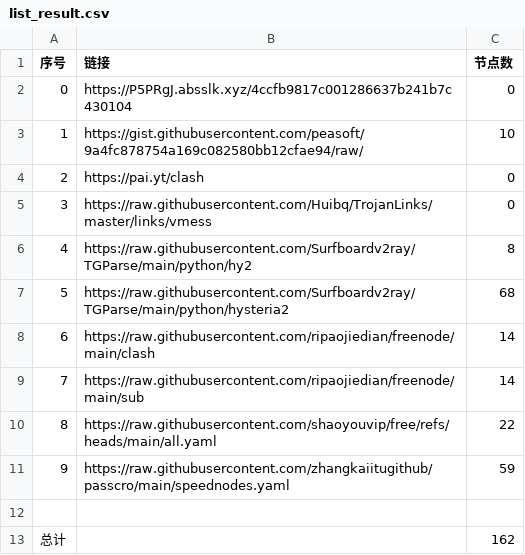
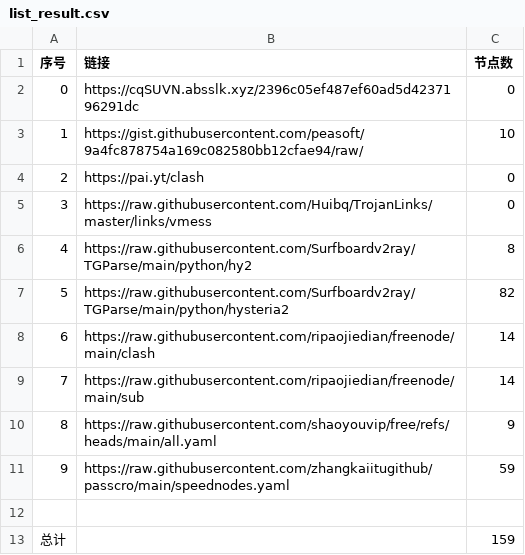
Before and after one commit to rrzt/clashcode_collect, a CSV file: NoMoreWalls/list_result.csv, drawn as a sheet.

```diff
--- a/NoMoreWalls/list_result.csv
+++ b/NoMoreWalls/list_result.csv
@@ -1,3 +1,3 @@
 序号,链接,节点数
-0,https://P5PRgJ.absslk.xyz/4ccfb9817c001286637b241b7c430104,0
+0,https://cqSUVN.absslk.xyz/2396c05ef487ef60ad5d4237196291dc,0
 1,https://gist.githubusercontent.com/peasoft/9a4fc878754a169c082580bb12cfae94/raw/,10
@@ -6,8 +6,8 @@
 4,https://raw.githubusercontent.com/Surfboardv2ray/TGParse/main/python/hy2,8
-5,https://raw.githubusercontent.com/Surfboardv2ray/TGParse/main/python/hysteria2,68
+5,https://raw.githubusercontent.com/Surfboardv2ray/TGParse/main/python/hysteria2,82
 6,https://raw.githubusercontent.com/ripaojiedian/freenode/main/clash,14
 7,https://raw.githubusercontent.com/ripaojiedian/freenode/main/sub,14
-8,https://raw.githubusercontent.com/shaoyouvip/free/refs/heads/main/all.yaml,22
+8,https://raw.githubusercontent.com/shaoyouvip/free/refs/heads/main/all.yaml,9
 9,https://raw.githubusercontent.com/zhangkaiitugithub/passcro/main/speednodes.yaml,59
 
-总计,,162
+总计,,159
```
Also changed, not shown: 20 other files.
